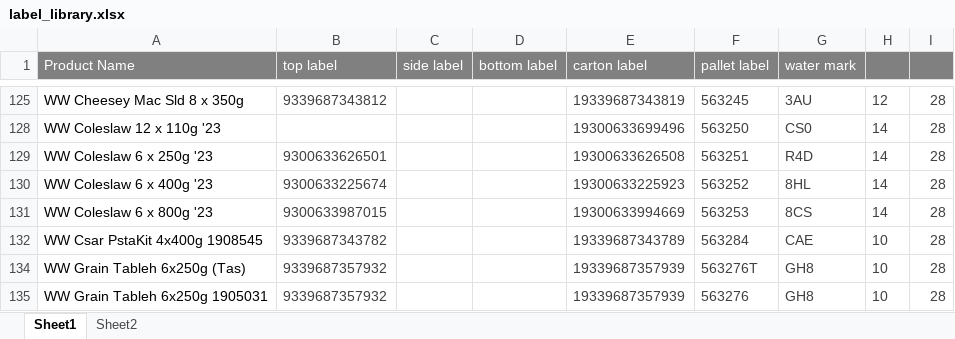
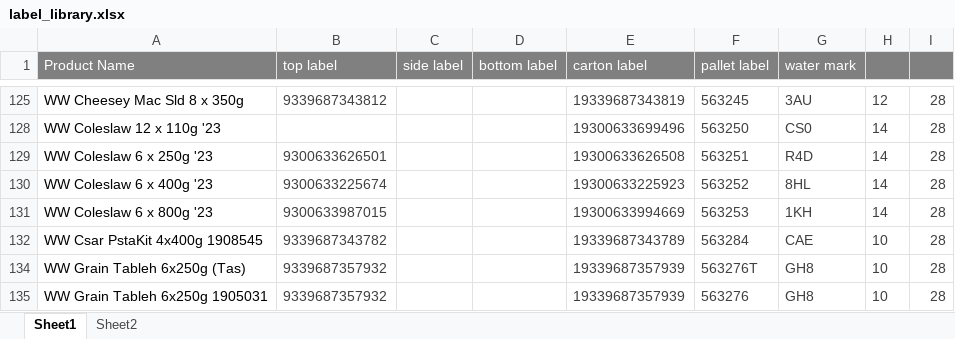
Before and after one commit to arkuka/PMF-Label-Check-N, an Excel workbook: public/label_library.xlsx, sheet Sheet1, drawn as a sheet; only a part is shown, gaps mark what is left out; values as stored, in another font and other column widths than the file's, no borders; conditional formats not drawn; the diff names each change by its address in the sheet, - before the commit and + after, or states it on an @@ line.

Commit message:
Add files via upload
update watermark of WW Coleslaw 800

```diff
--- a/public/label_library.xlsx (sheet Sheet1)
+++ b/public/label_library.xlsx (sheet Sheet1)
-G131 (water mark): 8CS
+G131 (water mark): 1KH
```
